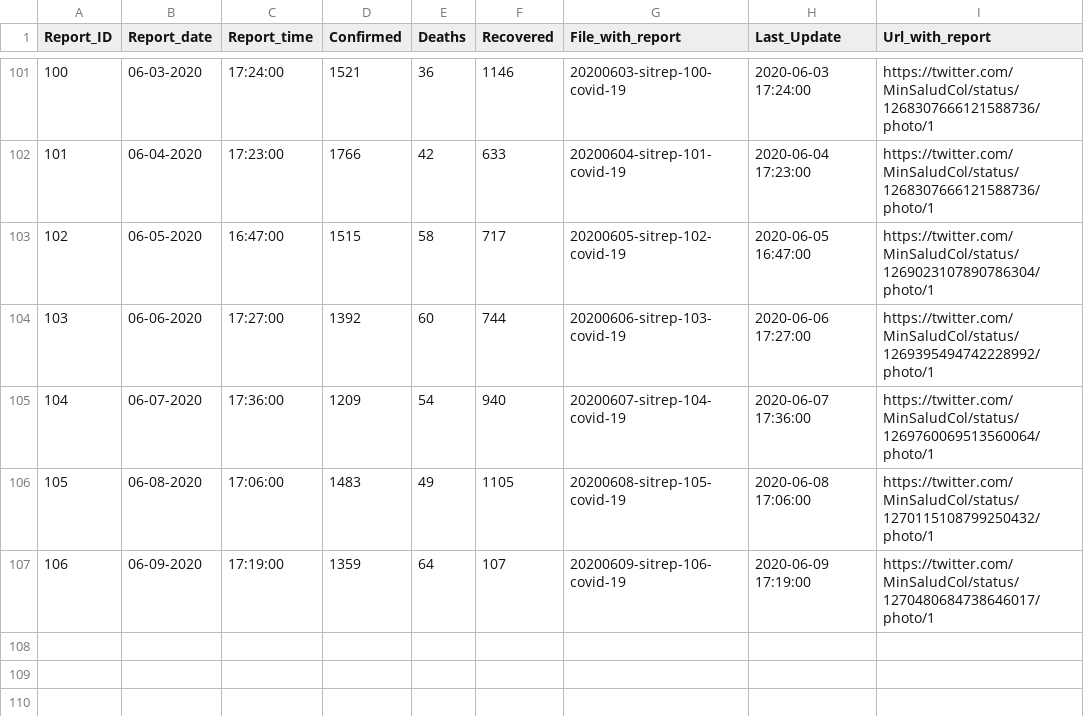
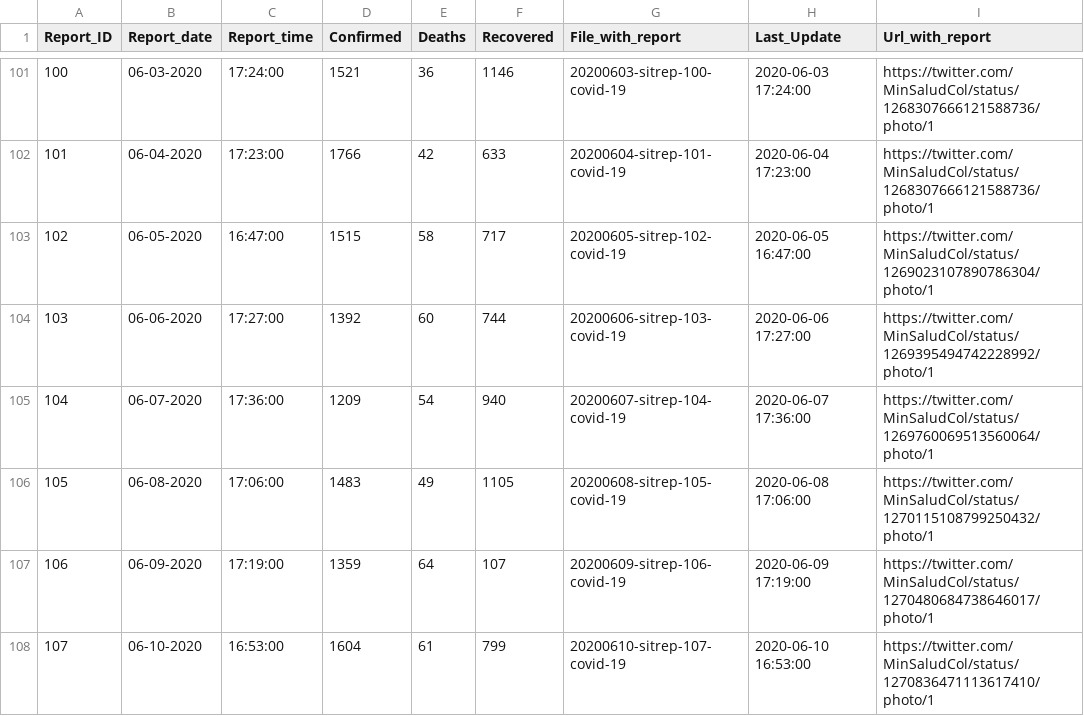
Before and after one commit to CovidDataProject/DataCovid19Colombia, a CSV file: covid_19_situation_reports/minsalud_covid_19_sit_rep.csv, drawn as a sheet; only a part is shown, gaps mark what is left out.

Commit message:
Add files via upload

```diff
--- a/covid_19_situation_reports/minsalud_covid_19_sit_rep.csv
+++ b/covid_19_situation_reports/minsalud_covid_19_sit_rep.csv
@@ -107 +107,2 @@
 "106","06-09-2020","17:19:00","1359","64","107","20200609-sitrep-106-covid-19","2020-06-09 17:19:00","https://twitter.com/MinSaludCol/status/1270480684738646017/photo/1"
+"107","06-10-2020","16:53:00","1604","61","799","20200610-sitrep-107-covid-19","2020-06-10 16:53:00","https://twitter.com/MinSaludCol/status/1270836471113617410/photo/1"
```
